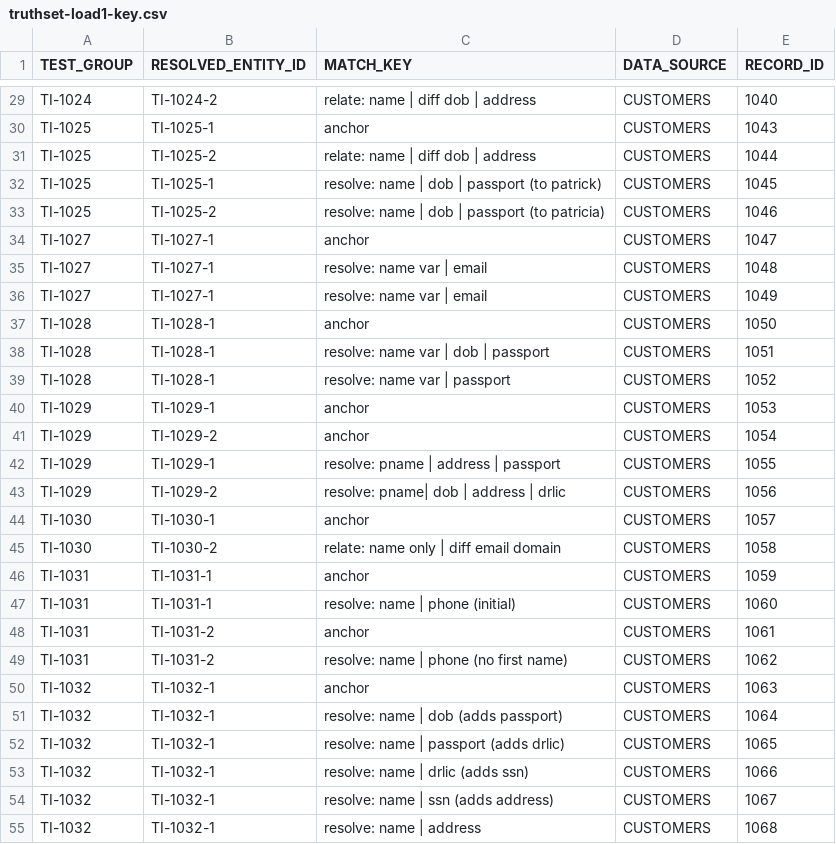
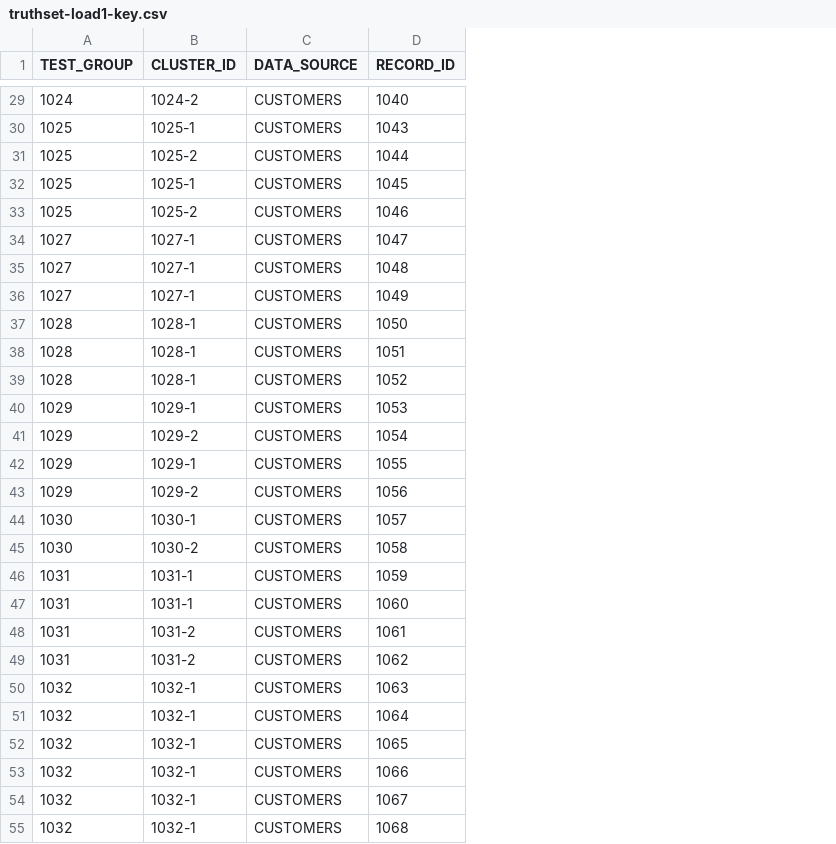
Before and after one commit to Senzing/truth-sets, a CSV file: truthsets/demo/truthset-load1-key.csv, drawn as a sheet; only a part is shown, gaps mark what is left out; removed rows and columns are numbered as before the commit, all else as after; the diff covers the shown part only; the diff names each change by its address in the sheet, - before the commit and + after, or states it on an @@ line.

```diff
--- a/truthsets/demo/truthset-load1-key.csv
+++ b/truthsets/demo/truthset-load1-key.csv
-column B (RESOLVED_ENTITY_ID), rows 29-55: TI-1024-2 | TI-1025-1 | TI-1025-2 | TI-1025-1 | TI-1025-2 | TI-1027-1 | TI-1027-1 | TI-1027-1 | TI-1028-1 | TI-1028-1 | TI-1028-1 | TI-1029-1 | TI-1029-2 | TI-1029-1 | TI-1029-2 | TI-1030-1 | TI-1030-2 | TI-1031-1 | TI-1031-1 | TI-1031-2 | TI-1031-2 | TI-1032-1 | TI-1032-1 | TI-1032-1 | TI-1032-1 | TI-1032-1 | TI-1032-1
-column C (MATCH_KEY), rows 29-55: relate: name | diff dob | address | anchor | relate: name | diff dob | address | resolve: name | dob | passport (to patrick) | resolve: name | dob | passport (to patricia) | anchor | resolve: name var | email | resolve: name var | email | anchor | resolve: name var | dob | passport | resolve: name var | passport | anchor | anchor | resolve: pname | address | passport | resolve: pname| dob | address | drlic | anchor | relate: name only | diff email domain | anchor | resolve: name | phone (initial) | anchor | resolve: name | phone (no first name) | anchor | resolve: name | dob (adds passport) | resolve: name | passport (adds drlic) | resolve: name | drlic (adds ssn) | resolve: name | ssn (adds address) | resolve: name | address
+column B (CLUSTER_ID), rows 29-55: 1024-2 | 1025-1 | 1025-2 | 1025-1 | 1025-2 | 1027-1 | 1027-1 | 1027-1 | 1028-1 | 1028-1 | 1028-1 | 1029-1 | 1029-2 | 1029-1 | 1029-2 | 1030-1 | 1030-2 | 1031-1 | 1031-1 | 1031-2 | 1031-2 | 1032-1 | 1032-1 | 1032-1 | 1032-1 | 1032-1 | 1032-1
-A29 (TEST_GROUP): TI-1024
+A29 (TEST_GROUP): 1024
-A30:A33 (TEST_GROUP): TI-1025
+A30:A33 (TEST_GROUP): 1025
-A34:A36 (TEST_GROUP): TI-1027
+A34:A36 (TEST_GROUP): 1027
-A37:A39 (TEST_GROUP): TI-1028
+A37:A39 (TEST_GROUP): 1028
-A40:A43 (TEST_GROUP): TI-1029
+A40:A43 (TEST_GROUP): 1029
-A44:A45 (TEST_GROUP): TI-1030
+A44:A45 (TEST_GROUP): 1030
-A46:A49 (TEST_GROUP): TI-1031
+A46:A49 (TEST_GROUP): 1031
-A50:A55 (TEST_GROUP): TI-1032
+A50:A55 (TEST_GROUP): 1032
```
Also changed, not shown: 8 added rows and 63 edited cells elsewhere in this file, truthsets/demo/customers.csv, truthsets/demo/watchlist.csv, 14 other files.
